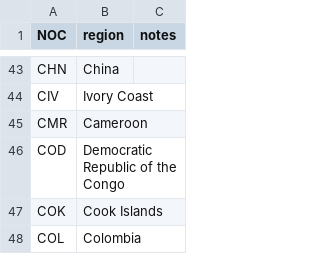
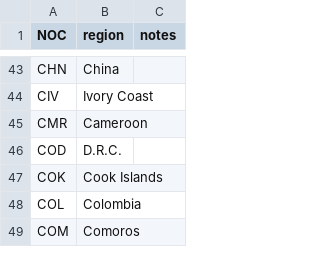
Before and after one commit to sam8beard/DBSM_Term_Project, a CSV file: schemas/noc_regions.csv, drawn as a sheet; only a part is shown, gaps mark what is left out; the shorter side is filled out with more unchanged rows.

```diff
--- a/schemas/noc_regions.csv
+++ b/schemas/noc_regions.csv
@@ -45,3 +45,3 @@ CIV,Ivory Coast,
 CMR,Cameroon,
-COD,Democratic Republic of the Congo,
+COD,D.R.C.,
 COK,Cook Islands,
```
Also changed, not shown: schemas/host_cities.csv, 5 other files.
